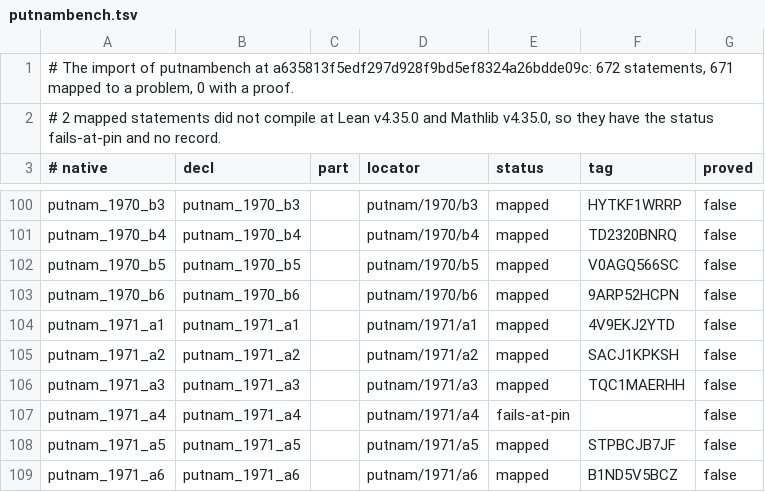
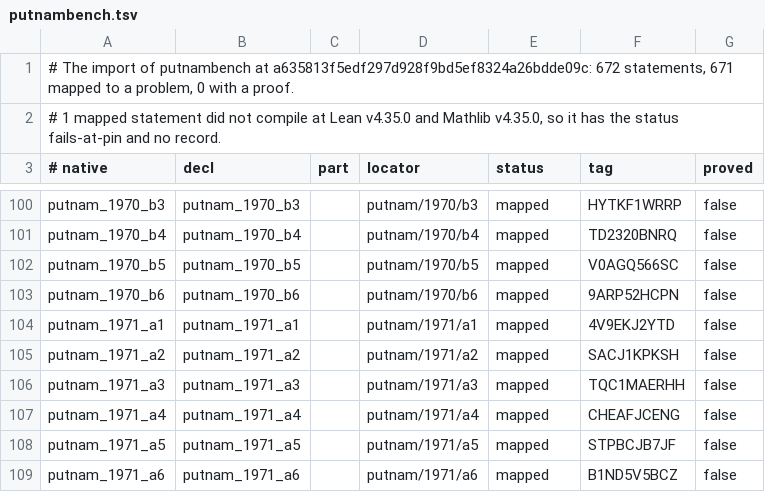
Before and after one commit to tamnd/olymmath, a TSV file: reports/formal/putnambench.tsv, drawn as a sheet; only a part is shown, gaps mark what is left out.

Commit message:
formal: the records of PutnamBench 1971 A4 and the proof of IMO 2019 Q2, from Actions run 41891123485 (#106)
* formal: port PutnamBench 1971 A4, and check the private declarations of the Archive files

om formal import wrote the port of tamnd/olymmath-agent#135. om formal script wrote the new check.sh.

Signed-off-by: tamnd <1218621+tamnd@users.noreply.github.com>

* formal: the records of PutnamBench 1971 A4 and the proof of IMO 2019 Q2, from Actions run 41891123485

Refs tamnd/olymmath-agent#8

Signed-off-by: tamnd <1218621+tamnd@users.noreply.github.com>

---------

Signed-off-by: tamnd <1218621+tamnd@users.noreply.github.com>

```diff
--- a/reports/formal/putnambench.tsv
+++ b/reports/formal/putnambench.tsv
@@ -1,3 +1,3 @@
 # The import of putnambench at a635813f5edf297d928f9bd5ef8324a26bdde09c: 672 statements, 671 mapped to a problem, 0 with a proof.
-# 2 mapped statements did not compile at Lean v4.35.0 and Mathlib v4.35.0, so they have the status fails-at-pin and no record.
+# 1 mapped statement did not compile at Lean v4.35.0 and Mathlib v4.35.0, so it has the status fails-at-pin and no record.
 # native	decl	part	locator	status	tag	proved
@@ -106,3 +106,3 @@ putnam_1971_a2	putnam_1971_a2		putnam/1971/a2	mapped	SACJ1KPKSH	false
 putnam_1971_a3	putnam_1971_a3		putnam/1971/a3	mapped	TQC1MAERHH	false
-putnam_1971_a4	putnam_1971_a4		putnam/1971/a4	fails-at-pin		false
+putnam_1971_a4	putnam_1971_a4		putnam/1971/a4	mapped	CHEAFJCENG	false
 putnam_1971_a5	putnam_1971_a5		putnam/1971/a5	mapped	STPBCJB7JF	false
```
Also changed, not shown: lean/checks/Archive.targets.tsv, registers/tags.tsv, 8 other files.
